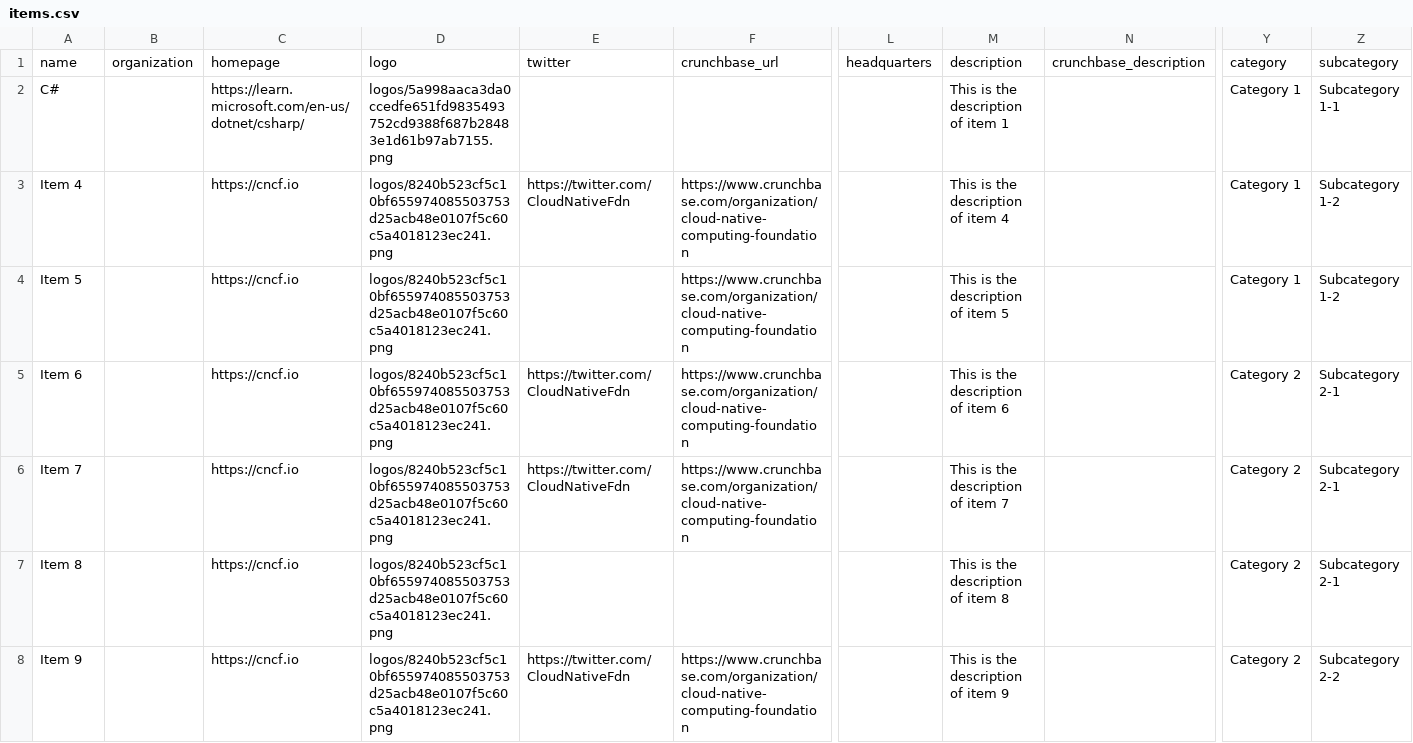
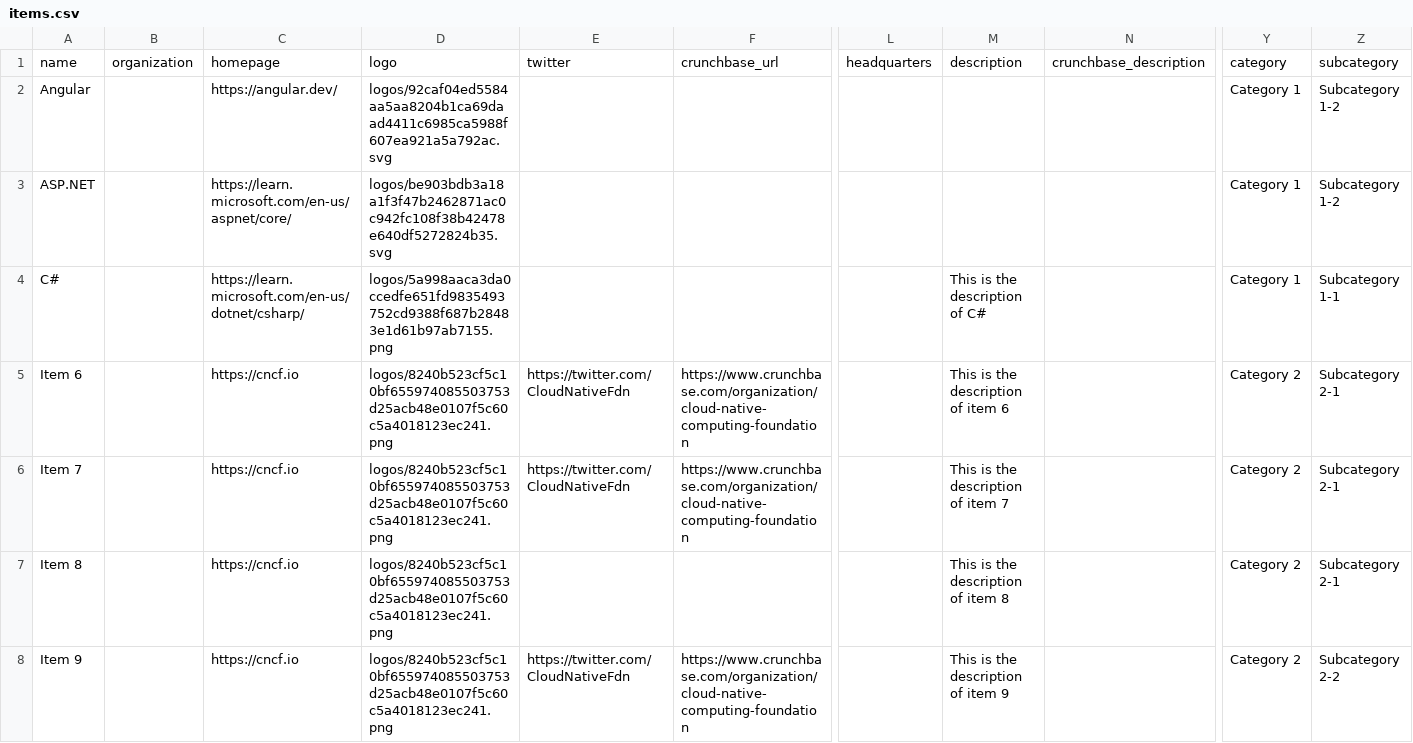
Before and after one commit to gmgutt/tech-landscape, a CSV file: docs/items.csv, drawn as a sheet; only a part is shown, gaps mark what is left out; removed rows and columns are numbered as before the commit, all else as after; rows hold the shown columns only; the diff covers the shown part only; the diff names each change by its address in the sheet, - before the commit and + after, or states it on an @@ line.

```diff
--- a/docs/items.csv
+++ b/docs/items.csv
+row 2: Angular |  | https://angular.dev/ | logos/92caf04ed5584aa5aa8204b1ca69daad4411c6985ca5988f607ea921a5a792ac.svg |  |  |  |  |  | Category 1 | Subcategory 1-2
+row 3: ASP.NET |  | https://learn.microsoft.com/en-us/aspnet/core/ | logos/be903bdb3a18a1f3f47b2462871ac0c942fc108f38b42478e640df5272824b35.svg |  |  |  |  |  | Category 1 | Subcategory 1-2
-M4: This is the description of item 1
+M4: This is the description of C#
-row 3: Item 4 |  | https://cncf.io | logos/8240b523cf5c10bf655974085503753d25acb48e0107f5c60c5a4018123ec241.png | https://twitter.com/CloudNativeFdn | https://www.crunchbase.com/organization/cloud-native-computing-foundation |  | This is the description of item 4 |  | Category 1 | Subcategory 1-2
-row 4: Item 5 |  | https://cncf.io | logos/8240b523cf5c10bf655974085503753d25acb48e0107f5c60c5a4018123ec241.png |  | https://www.crunchbase.com/organization/cloud-native-computing-foundation |  | This is the description of item 5 |  | Category 1 | Subcategory 1-2
```
Also changed, not shown: 4 added rows and 2 edited cells elsewhere in this file, 27 other files.
